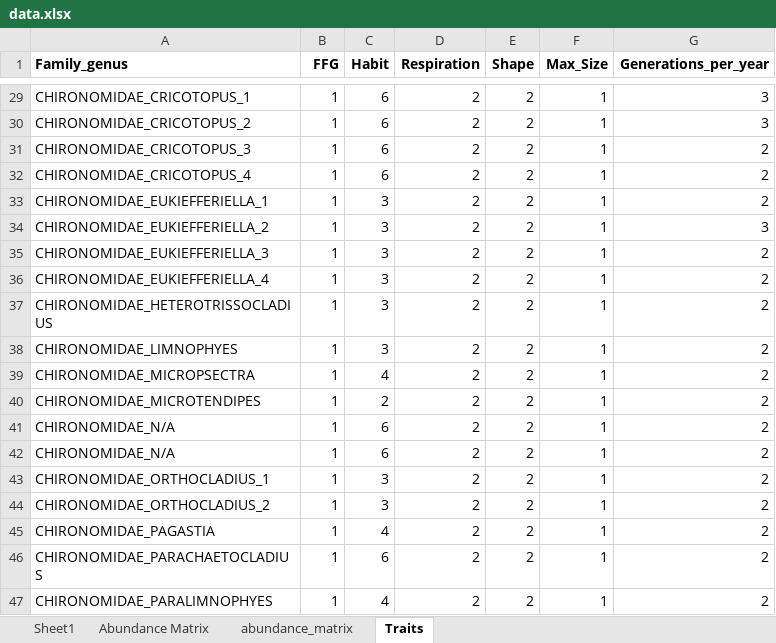
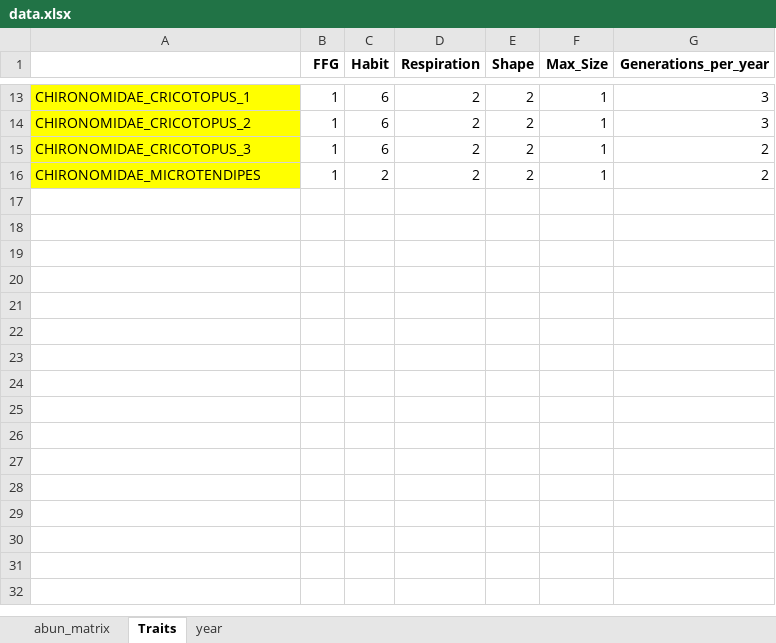
Before and after one commit to PEGutierrezF/uvm_students, an Excel workbook: 2023 Philip Hampson/data.xlsx, sheet Traits, drawn as a sheet; only a part is shown, gaps mark what is left out; values as stored, in another font and other column widths than the file's, no borders; removed rows and columns are numbered as before the commit, all else as after; the diff covers the shown part only; the diff names each change by its address in the sheet, - before the commit and + after, or states it on an @@ line.

```diff
--- a/2023 Philip Hampson/data.xlsx (sheet Traits)
+++ b/2023 Philip Hampson/data.xlsx (sheet Traits)
-sheet tab: Sheet1
-sheet tab: Abundance Matrix
-sheet tab: abundance_matrix
+sheet tab: abun_matrix
+sheet tab: year
-A1: Family_genus
+A1: (empty)
-A13:A15 fill: none
+A13:A15 fill: #FFFF00
-row 32: CHIRONOMIDAE_CRICOTOPUS_4 | 1 | 6 | 2 | 2 | 1 | 2
-row 33: CHIRONOMIDAE_EUKIEFFERIELLA_1 | 1 | 3 | 2 | 2 | 1 | 2
-row 34: CHIRONOMIDAE_EUKIEFFERIELLA_2 | 1 | 3 | 2 | 2 | 1 | 3
-row 35: CHIRONOMIDAE_EUKIEFFERIELLA_3 | 1 | 3 | 2 | 2 | 1 | 2
-row 36: CHIRONOMIDAE_EUKIEFFERIELLA_4 | 1 | 3 | 2 | 2 | 1 | 2
-row 37: CHIRONOMIDAE_HETEROTRISSOCLADIUS | 1 | 3 | 2 | 2 | 1 | 2
-row 38: CHIRONOMIDAE_LIMNOPHYES | 1 | 3 | 2 | 2 | 1 | 2
-row 39: CHIRONOMIDAE_MICROPSECTRA | 1 | 4 | 2 | 2 | 1 | 2
-A16 fill: none
+A16 fill: #FFFF00
-row 41: CHIRONOMIDAE_N/A | 1 | 6 | 2 | 2 | 1 | 2
-row 42: CHIRONOMIDAE_N/A | 1 | 6 | 2 | 2 | 1 | 2
-row 43: CHIRONOMIDAE_ORTHOCLADIUS_1 | 1 | 3 | 2 | 2 | 1 | 2
-row 44: CHIRONOMIDAE_ORTHOCLADIUS_2 | 1 | 3 | 2 | 2 | 1 | 2
-row 45: CHIRONOMIDAE_PAGASTIA | 1 | 4 | 2 | 2 | 1 | 2
-row 46: CHIRONOMIDAE_PARACHAETOCLADIUS | 1 | 6 | 2 | 2 | 1 | 2
-row 47: CHIRONOMIDAE_PARALIMNOPHYES | 1 | 4 | 2 | 2 | 1 | 2
```
Also changed, not shown: 146 removed rows, 1 edited cell and cell formats elsewhere in this sheet, 5 other files.
